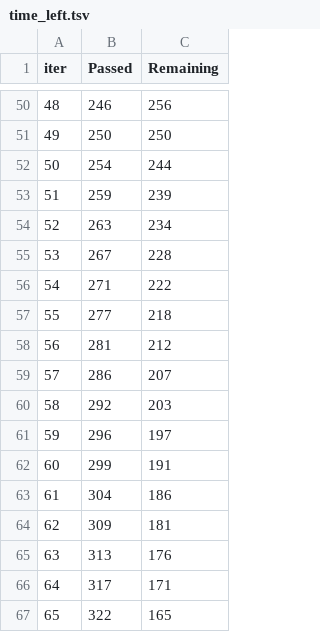
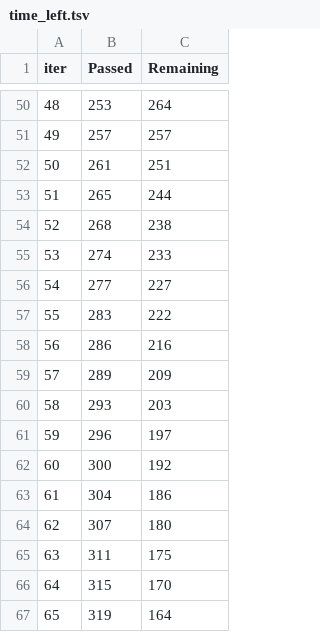
Before and after one commit to Yesterdays/ctr, a TSV file: catboost_info/time_left.tsv, drawn as a sheet; only a part is shown, gaps mark what is left out; the diff covers the shown part only.

```diff
--- a/catboost_info/time_left.tsv
+++ b/catboost_info/time_left.tsv
@@ -50,18 +50,18 @@ iter	Passed	Remaining
-48	246	256
-49	250	250
-50	254	244
-51	259	239
-52	263	234
-53	267	228
-54	271	222
-55	277	218
-56	281	212
-57	286	207
-58	292	203
+48	253	264
+49	257	257
+50	261	251
+51	265	244
+52	268	238
+53	274	233
+54	277	227
+55	283	222
+56	286	216
+57	289	209
+58	293	203
 59	296	197
-60	299	191
+60	300	192
 61	304	186
-62	309	181
-63	313	176
-64	317	171
-65	322	165
+62	307	180
+63	311	175
+64	315	170
+65	319	164
```
Also changed, not shown: 159 edited cells elsewhere in this file, 27 other files.
